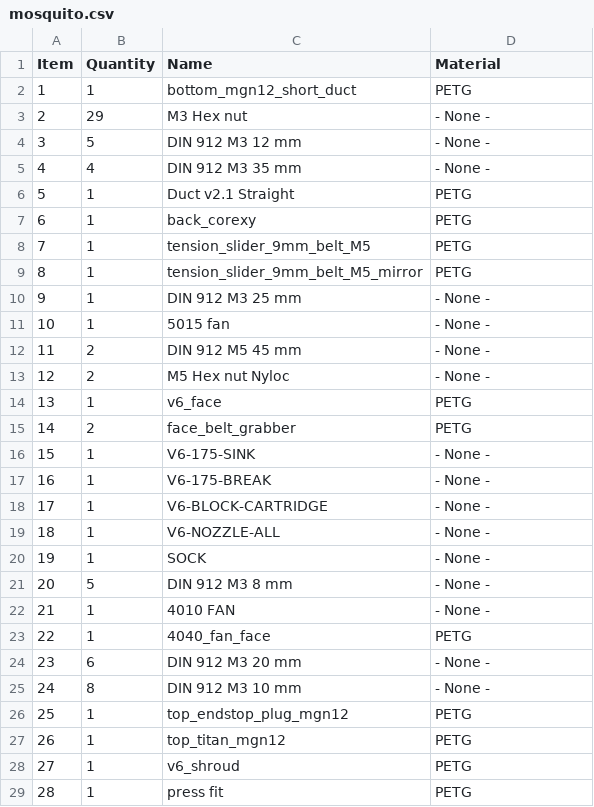
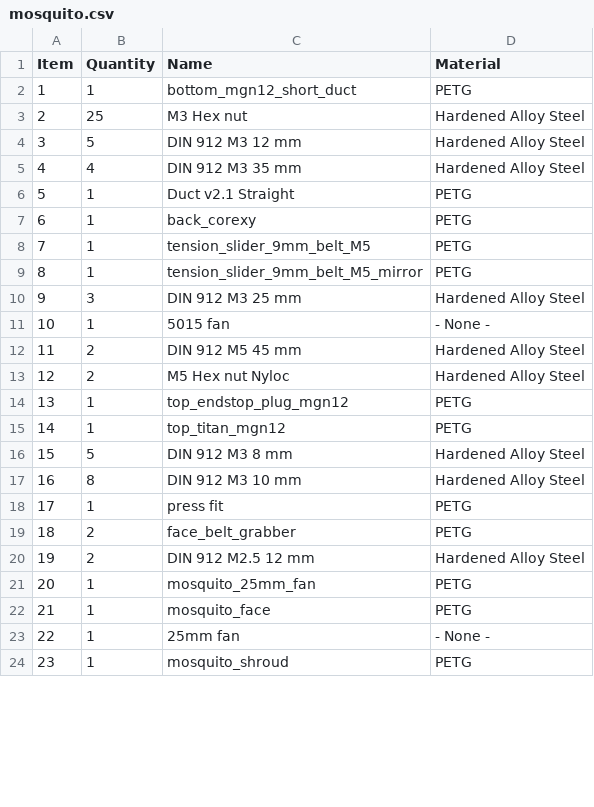
Before and after one commit to EVA-3D/eva-titan, a CSV file: bom/mosquito.csv, drawn as a sheet; only a part is shown; removed rows and columns are numbered as before the commit, all else as after; the diff covers the shown part only; the diff names each change by its address in the sheet, - before the commit and + after, or states it on an @@ line.

```diff
--- a/bom/mosquito.csv
+++ b/bom/mosquito.csv
-B3 (Quantity): 29
+B3 (Quantity): 25
-D3:D5 (Material): - None -
+D3:D5 (Material): Hardened Alloy Steel
-B10 (Quantity): 1
+B10 (Quantity): 3
-D10 (Material): - None -
+D10 (Material): Hardened Alloy Steel
-D12:D13 (Material): - None -
+D12:D13 (Material): Hardened Alloy Steel
-row 14: 13 | 1 | v6_face | PETG
-row 16: 15 | 1 | V6-175-SINK | - None -
-row 17: 16 | 1 | V6-175-BREAK | - None -
-row 18: 17 | 1 | V6-BLOCK-CARTRIDGE | - None -
-row 19: 18 | 1 | V6-NOZZLE-ALL | - None -
-row 20: 19 | 1 | SOCK | - None -
-row 21: 20 | 5 | DIN 912 M3 8 mm | - None -
-row 22: 21 | 1 | 4010 FAN | - None -
-row 23: 22 | 1 | 4040_fan_face | PETG
-row 24: 23 | 6 | DIN 912 M3 20 mm | - None -
-row 25: 24 | 8 | DIN 912 M3 10 mm | - None -
@@ column A (Item) renumbered from row 14 down @@
-row 28: 27 | 1 | v6_shroud | PETG
+row 16: 15 | 5 | DIN 912 M3 8 mm | Hardened Alloy Steel
+row 17: 16 | 8 | DIN 912 M3 10 mm | Hardened Alloy Steel
@@ row 15 moved to row 19: 18 @@
+row 20: 19 | 2 | DIN 912 M2.5 12 mm | Hardened Alloy Steel
+row 21: 20 | 1 | mosquito_25mm_fan | PETG
+row 22: 21 | 1 | mosquito_face | PETG
+row 23: 22 | 1 | 25mm fan | - None -
+row 24: 23 | 1 | mosquito_shroud | PETG
```
Also changed, not shown: 2 edited cells elsewhere in this file, bom/v6.csv, 7 other files.
